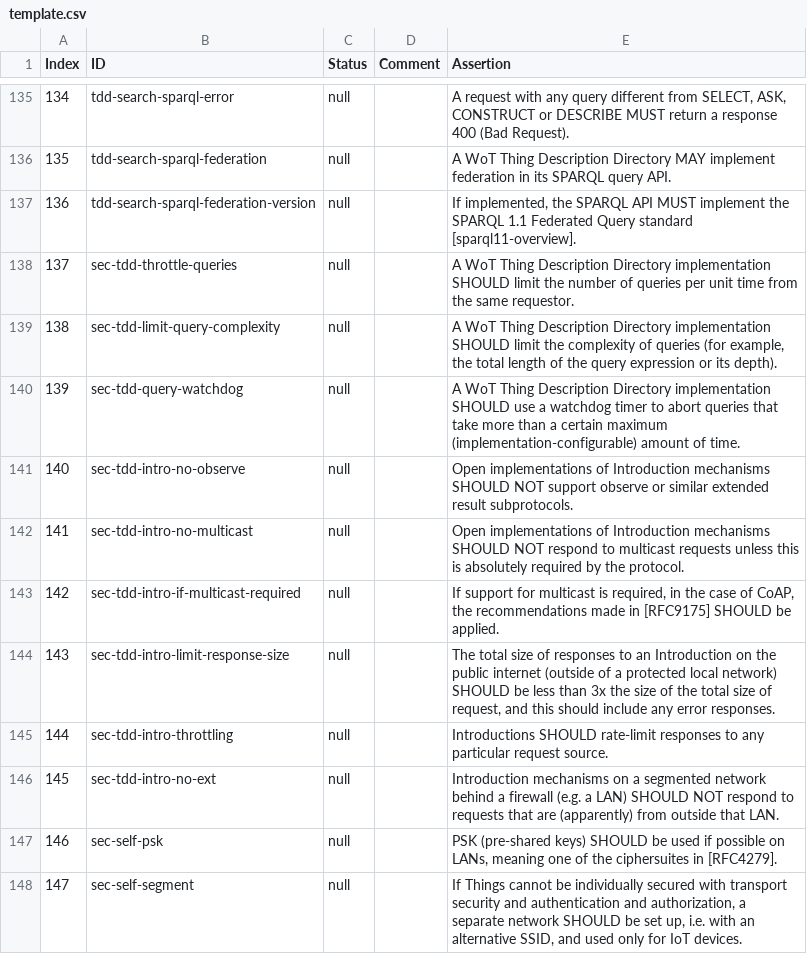
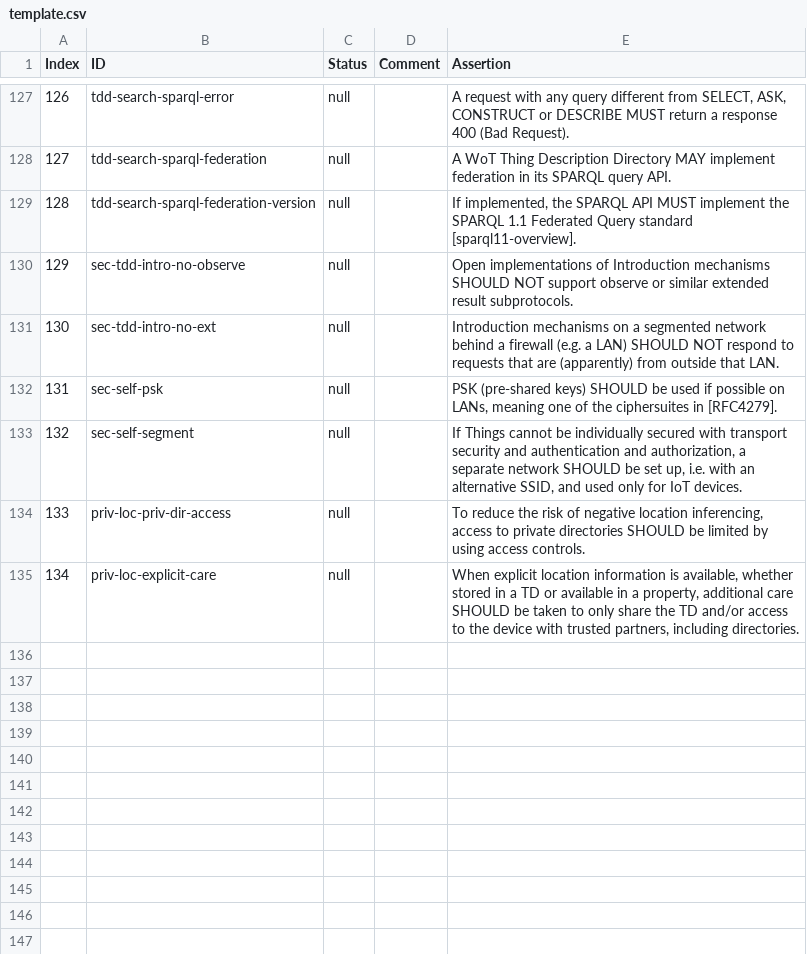
Before and after one commit to w3c/wot-discovery, a CSV file: testing/template.csv, drawn as a sheet; only a part is shown, gaps mark what is left out; the shorter side is filled out with more unchanged rows; removed rows and columns are numbered as before the commit, all else as after; the diff covers the shown part only; the diff names each change by its address in the sheet, - before the commit and + after, or states it on an @@ line.

Commit message:
update implementation report

```diff
--- a/testing/template.csv
+++ b/testing/template.csv
@@ column A (Index) renumbered between rows 23 and 135 @@
-row 138: 137 | sec-tdd-throttle-queries | null |  | A WoT Thing Description Directory implementation SHOULD limit the number of queries per unit time from the same requestor.
-row 139: 138 | sec-tdd-limit-query-complexity | null |  | A WoT Thing Description Directory implementation SHOULD limit the complexity of queries (for example, the total length of the query expression or its depth).
-row 140: 139 | sec-tdd-query-watchdog | null |  | A WoT Thing Description Directory implementation SHOULD use a watchdog timer to abort queries that take more than a certain maximum (implementation-configurable) amount of time.
-row 142: 141 | sec-tdd-intro-no-multicast | null |  | Open implementations of Introduction mechanisms SHOULD NOT respond to multicast requests unless this is absolutely required by the protocol.
-row 143: 142 | sec-tdd-intro-if-multicast-required | null |  | If support for multicast is required, in the case of CoAP, the recommendations made in [RFC9175] SHOULD be applied.
-row 144: 143 | sec-tdd-intro-limit-response-size | null |  | The total size of responses to an Introduction on the public internet (outside of a protected local network) SHOULD be less than 3x the size of the total size of request, and this should include any error responses.
-row 145: 144 | sec-tdd-intro-throttling | null |  | Introductions SHOULD rate-limit responses to any particular request source.
```
Also changed, not shown: 2 added rows, 16 removed rows and 6 edited cells elsewhere in this file, testing/atrisk.csv, testing/inputs/atrisk.csv, 5 other files.
